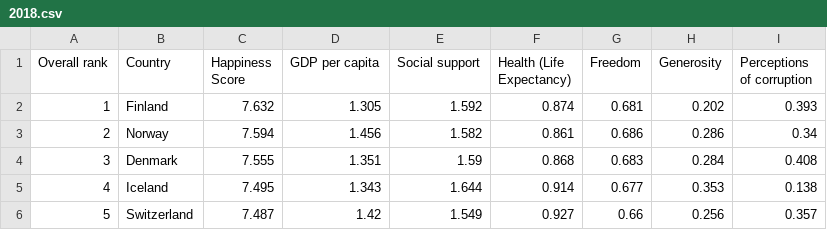
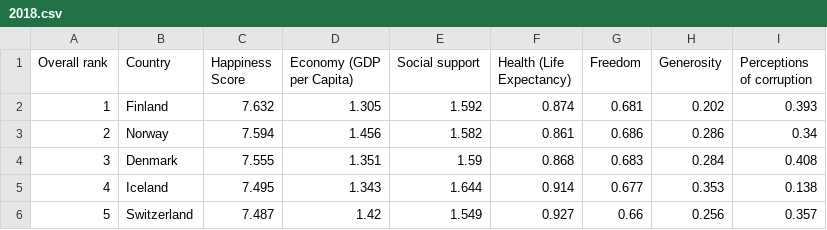
Before and after one commit to IdanHermelin/Decision-making---Final-project, a CSV file: happiness_score/2018.csv, drawn as a sheet; only a part is shown.

```diff
--- a/happiness_score/2018.csv
+++ b/happiness_score/2018.csv
@@ -1,2 +1,2 @@
-Overall rank,Country,Happiness Score,GDP per capita,Social support,Health (Life Expectancy),Freedom,Generosity,Perceptions of corruption
+Overall rank,Country,Happiness Score,Economy (GDP per Capita),Social support,Health (Life Expectancy),Freedom,Generosity,Perceptions of corruption
 1,Finland,7.632,1.305,1.592,0.874,0.681,0.202,0.393
```
Also changed, not shown: happiness_score/2017.csv, happiness_score/2019.csv, 1 other file.
